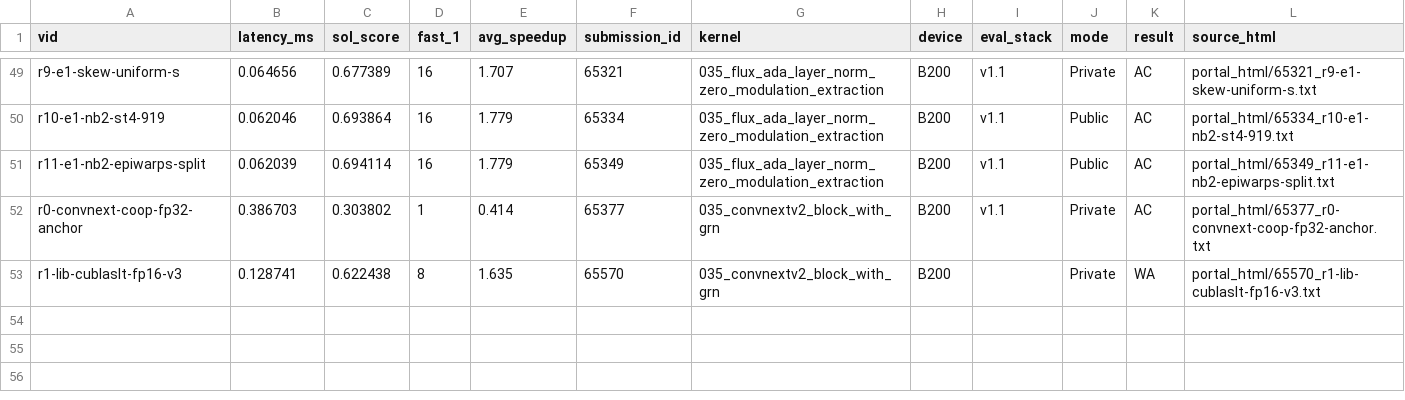
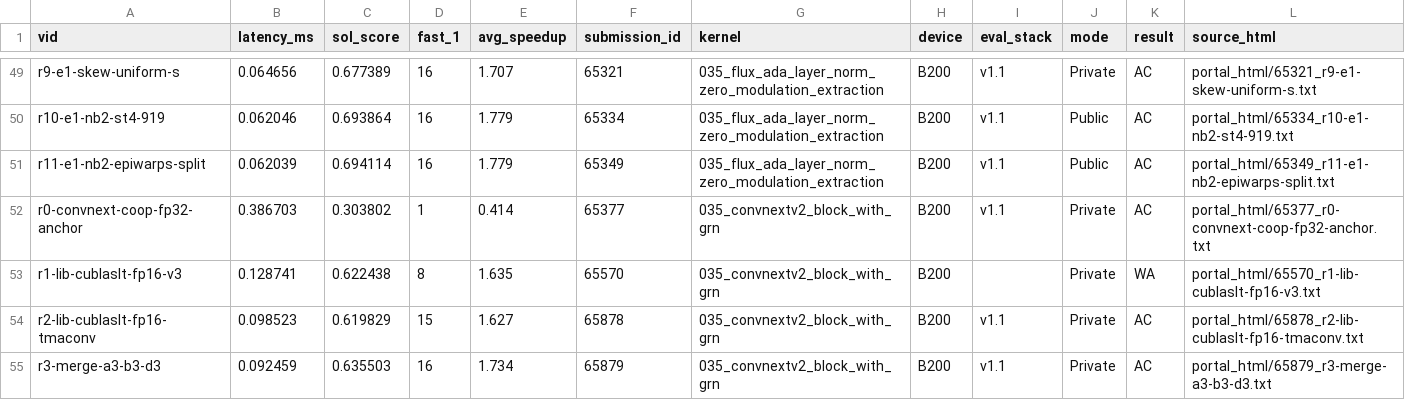
Before and after one commit to Hha21/execbench-test, a CSV file: poc/results/b200_portal.csv, drawn as a sheet; only a part is shown, gaps mark what is left out.

```diff
--- a/poc/results/b200_portal.csv
+++ b/poc/results/b200_portal.csv
@@ -53 +53,3 @@ r0-convnext-coop-fp32-anchor,0.386703,0.303802,1,0.414,65377,035_convnextv2_bloc
 r1-lib-cublaslt-fp16-v3,0.128741,0.622438,8,1.635,65570,035_convnextv2_block_with_grn,B200,,Private,WA,portal_html/65570_r1-lib-cublaslt-fp16-v3.txt
+r2-lib-cublaslt-fp16-tmaconv,0.098523,0.619829,15,1.627,65878,035_convnextv2_block_with_grn,B200,v1.1,Private,AC,portal_html/65878_r2-lib-cublaslt-fp16-tmaconv.txt
+r3-merge-a3-b3-d3,0.092459,0.635503,16,1.734,65879,035_convnextv2_block_with_grn,B200,v1.1,Private,AC,portal_html/65879_r3-merge-a3-b3-d3.txt
```
Also changed, not shown: poc/results/b200_portal_workloads.csv.
